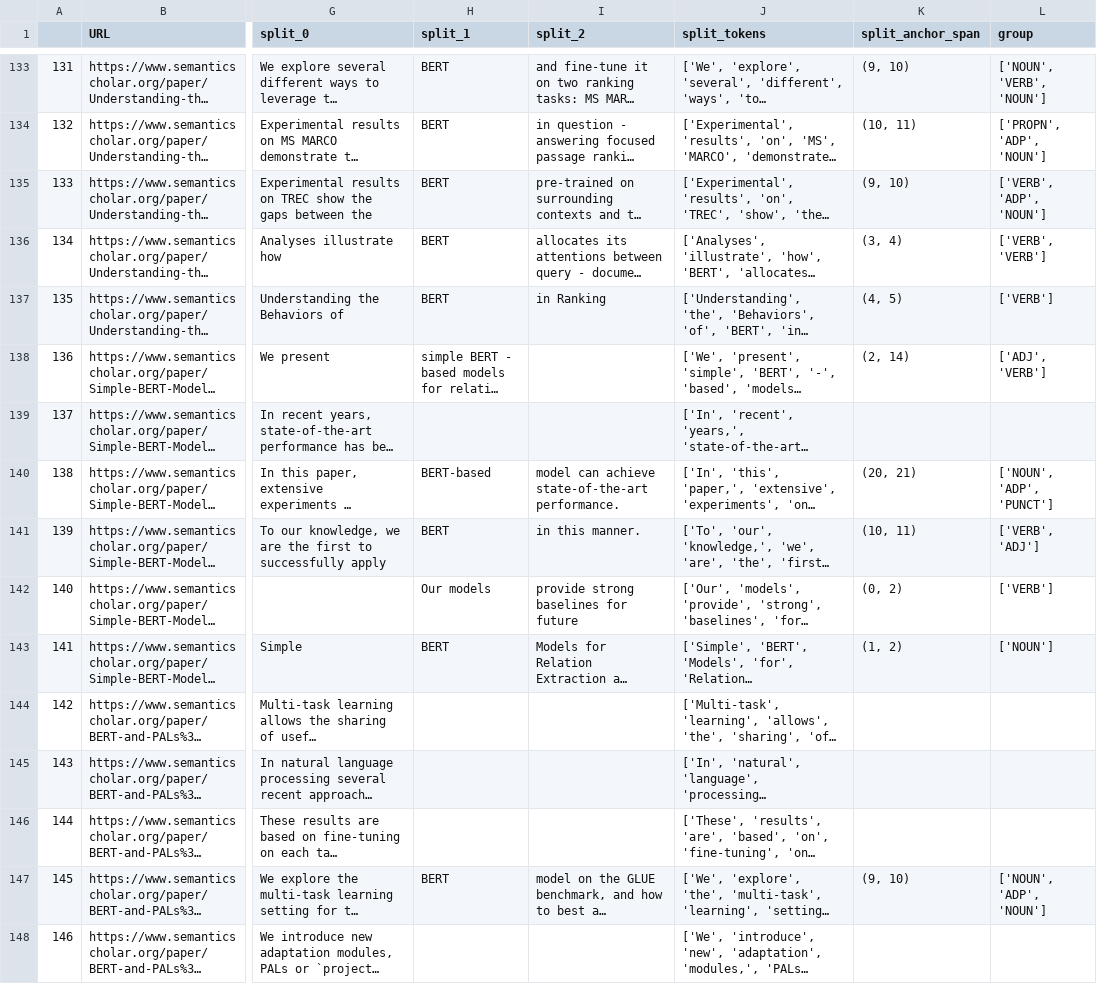
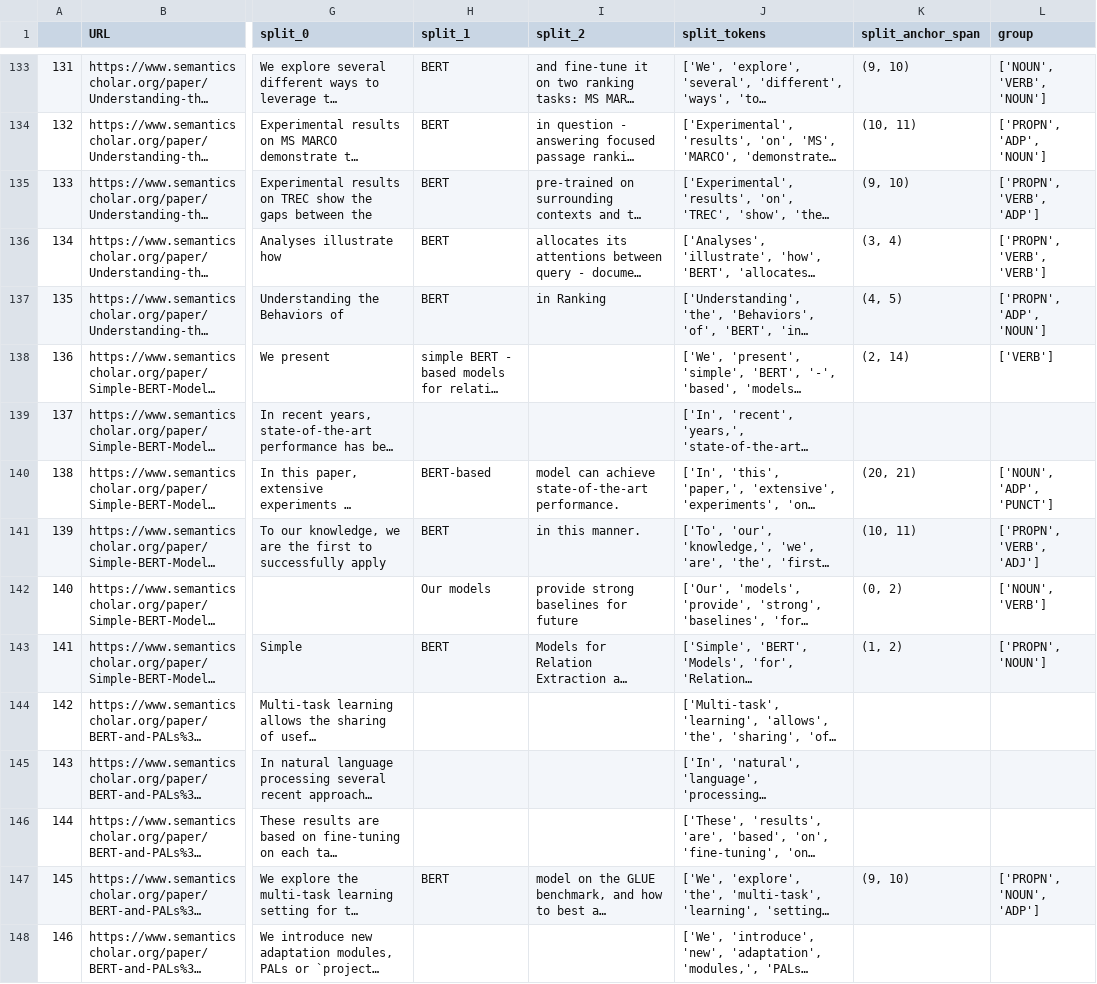
Before and after one commit to cephcyn/alignpaper, a CSV file: outputs/coreference_anchorpos.csv, drawn as a sheet; only a part is shown, gaps mark what is left out; long unchanged cells end in …; the diff covers the shown part only; the diff names each change by its address in the sheet, - before the commit and + after, or states it on an @@ line.

```diff
--- a/outputs/coreference_anchorpos.csv
+++ b/outputs/coreference_anchorpos.csv
-L135 (group): ['VERB', 'ADP', 'NOUN']
+L135 (group): ['PROPN', 'VERB', 'ADP']
-L136 (group): ['VERB', 'VERB']
+L136 (group): ['PROPN', 'VERB', 'VERB']
-L137 (group): ['VERB']
+L137 (group): ['PROPN', 'ADP', 'NOUN']
-L138 (group): ['ADJ', 'VERB']
+L138 (group): ['VERB']
-L141 (group): ['VERB', 'ADJ']
+L141 (group): ['PROPN', 'VERB', 'ADJ']
-L142 (group): ['VERB']
+L142 (group): ['NOUN', 'VERB']
-L143 (group): ['NOUN']
+L143 (group): ['PROPN', 'NOUN']
-L147 (group): ['NOUN', 'ADP', 'NOUN']
+L147 (group): ['PROPN', 'NOUN', 'ADP']
```
Also changed, not shown: 64 edited cells elsewhere in this file, outputs/coreference_firstverb.csv, outputs/coreference_firstword.csv, 2 other files.
